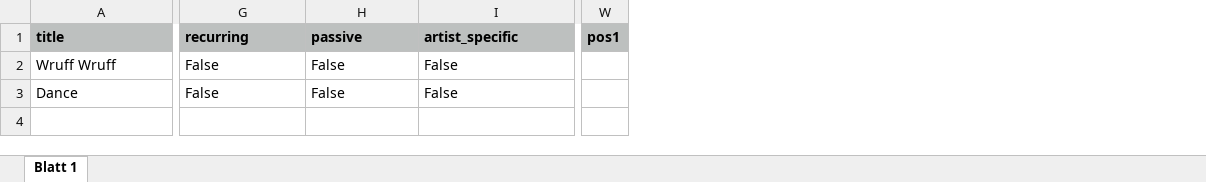
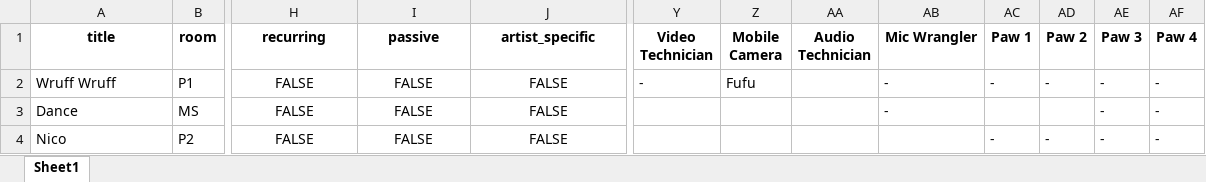
Before and after one commit to FHawranekGit/PawScheduler, an Excel workbook: events.xlsx, sheet Sheet1, drawn as a sheet; only a part is shown, gaps mark what is left out; values as stored, in another font and other column widths than the file's, no borders; removed rows and columns are numbered as before the commit, all else as after; rows hold the shown columns only; the diff covers the shown part only; the diff names each change by its address in the sheet, - before the commit and + after, or states it on an @@ line.

```diff
--- a/events.xlsx (sheet Sheet1)
+++ b/events.xlsx (sheet Sheet1)
-sheet tab: Blatt 1
+sheet tab: Sheet1
+column B (room), rows 2-3: P1 | MS
-column W (pos1), empty
+column Y (Video Technician), row 2: -
+column Z (Mobile Camera), row 2: Fufu
+column AA (Audio Technician), empty
+column AB (Mic Wrangler), rows 2-3: - | -
+column AC (Paw 1), row 2: -
+column AD (Paw 2), row 2: -
+column AE (Paw 3), rows 2-3: - | -
+column AF (Paw 4), rows 2-3: - | -
@@ A1 fill: #BDC0BF → none, alignment: left → center @@
@@ H1:J1 fill: #BDC0BF → none, alignment: left → center @@
-H2:H3 (recurring): False
+H2:H3 (recurring): FALSE
-H2:J3 alignment: left
+H2:J3 alignment: center
-I2:I3 (passive): False
+I2:I3 (passive): FALSE
-J2:J3 (artist_specific): False
+J2:J3 (artist_specific): FALSE
+row 4: Nico | P2 | FALSE | FALSE | FALSE |  |  |  |  | - | - | - | -
```
Also changed, not shown: 12 edited cells and cell formats elsewhere in this sheet, 3 other files.
